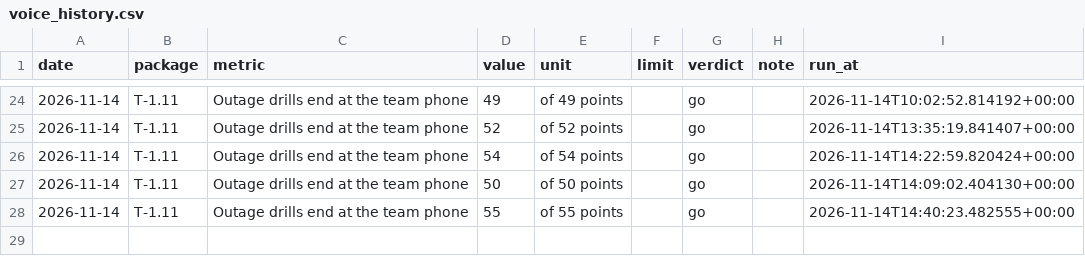
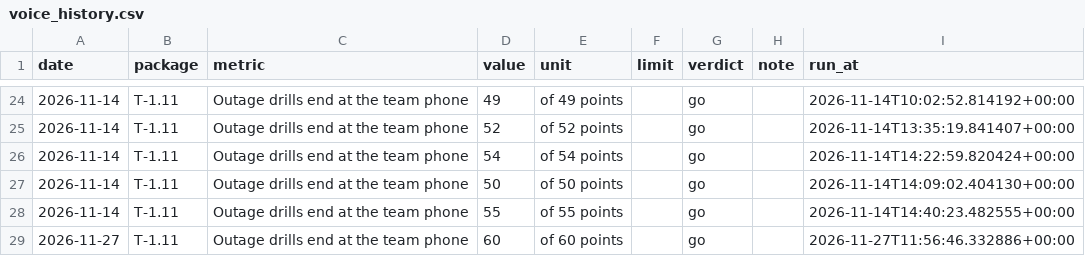
Before and after one commit to Maeximilion/Maex-Voice-Agent, a CSV file: docs/metrics/voice_history.csv, drawn as a sheet; only a part is shown, gaps mark what is left out.

Commit message:
docs(voice): the drill of a caller who hangs up while the team rings ran, 60 of 60

```diff
--- a/docs/metrics/voice_history.csv
+++ b/docs/metrics/voice_history.csv
@@ -28 +28,2 @@ date,package,metric,value,unit,limit,verdict,note,run_at
 2026-11-14,T-1.11,Outage drills end at the team phone,55,of 55 points,,go,,2026-11-14T14:40:23.482555+00:00
+2026-11-27,T-1.11,Outage drills end at the team phone,60,of 60 points,,go,,2026-11-27T11:56:46.332886+00:00
```
Also changed, not shown: 3 other files.
